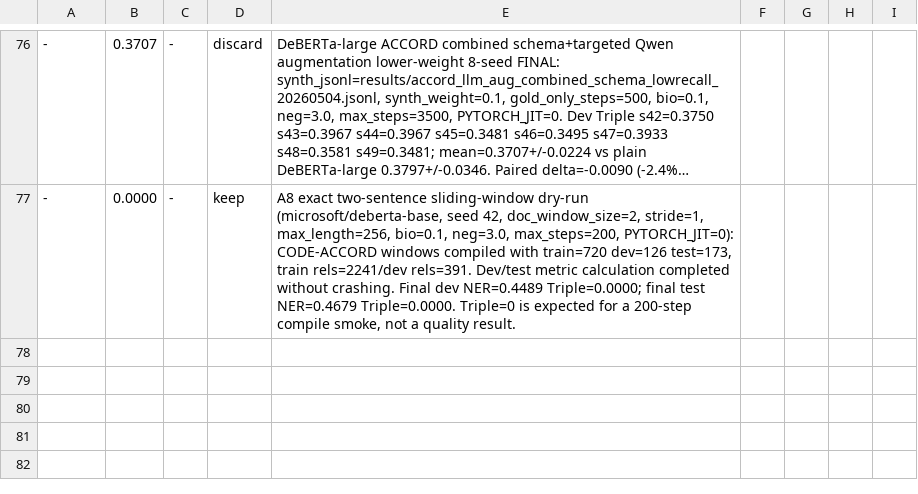
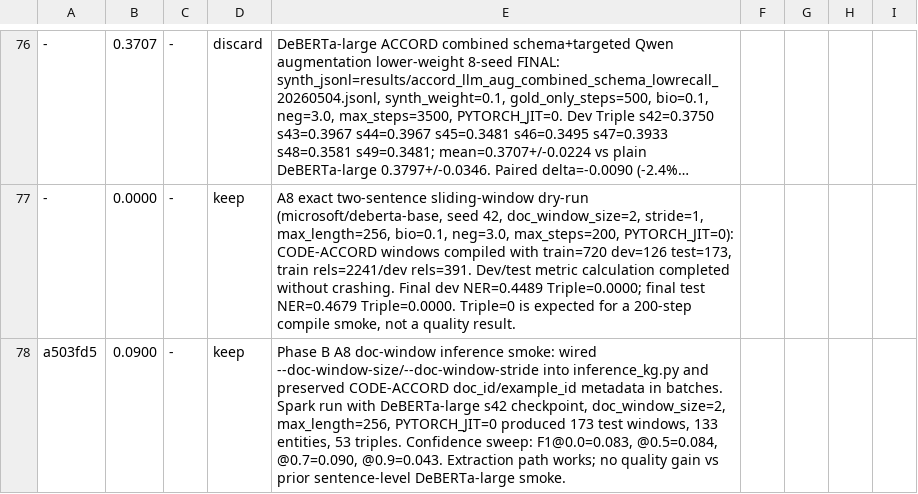
Before and after one commit to mon-jai/autoresearch, a TSV file: results.tsv, drawn as a sheet; only a part is shown, gaps mark what is left out; long unchanged cells end in …; the diff names each change by its address in the sheet, - before the commit and + after, or states it on an @@ line.

Commit message:
Record A8 doc-window inference smoke

```diff
--- a/results.tsv
+++ b/results.tsv
+row 78: a503fd5 | 0.0900 | - | keep | Phase B A8 doc-window inference smoke: wired --doc-window-size/--doc-window-stride into inference_kg.py and preserved CODE-ACCORD doc_id/example_id metadata in batches. Spark run with DeBERTa-large s42 checkpoint, doc_window_size=2, max_length=256, PYTORCH_JIT=0 produced 173 test windows, 133 entities, 53 triples. Confidence sweep: F1@0.0=0.083, @0.5=0.084, @0.7=0.090, @0.9=0.043. Extraction path works; no quality gain vs prior sentence-level DeBERTa-large smoke.
```
